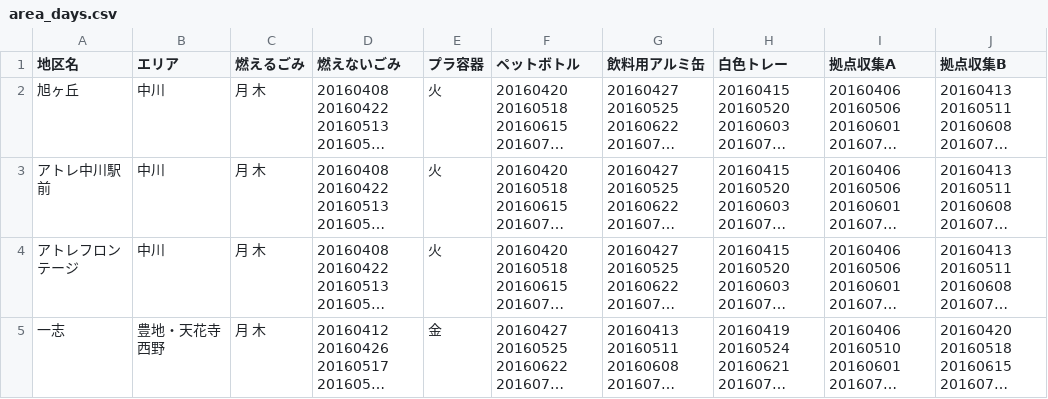
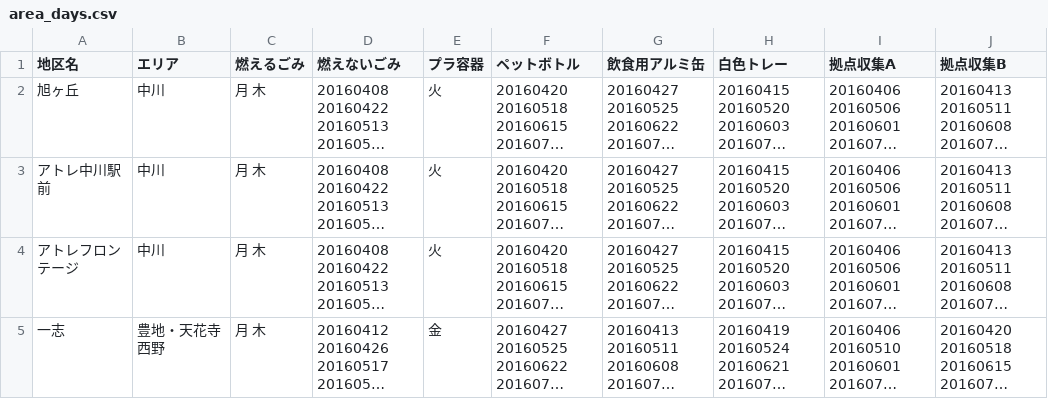
Before and after one commit to seisou01/5374, a CSV file: data/area_days.csv, drawn as a sheet; only a part is shown; long unchanged cells end in …; the diff names each change by its address in the sheet, - before the commit and + after, or states it on an @@ line.

Commit message:
Update area_days.csv

```diff
--- a/data/area_days.csv
+++ b/data/area_days.csv
-G1: 飲料用アルミ缶
+G1: 飲食用アルミ缶
```
